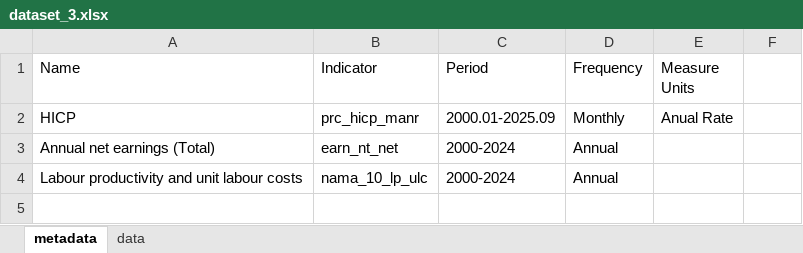
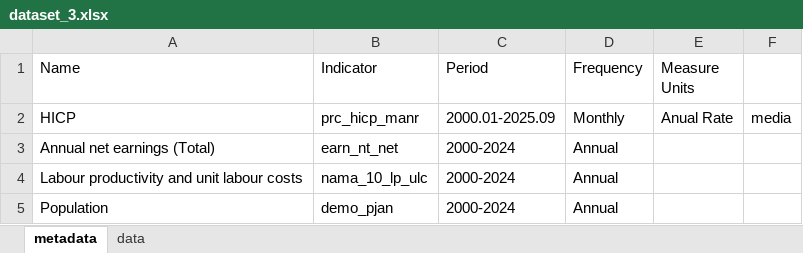
Before and after one commit to Vacarciuc/aed_asigmend1, an Excel workbook: data/dataset_3.xlsx, sheet metadata, drawn as a sheet; values as stored, in another font and other column widths than the file's, no borders; the diff names each change by its address in the sheet, - before the commit and + after, or states it on an @@ line.

Commit message:
fix: add population

```diff
--- a/data/dataset_3.xlsx (sheet metadata)
+++ b/data/dataset_3.xlsx (sheet metadata)
-F2: (empty)
+F2: media
+row 5: Population | demo_pjan | 2000-2024 | Annual
```
Also changed, not shown: sheet data, data/dataset_1.xlsx, data/dataset_2.xlsx, 3 other files.
